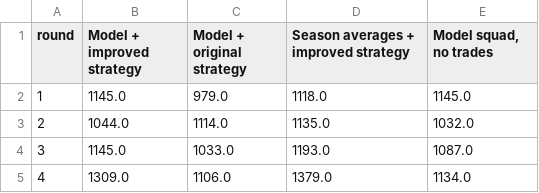
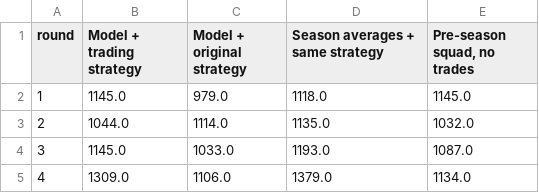
Before and after one commit to M-Attwood/NRL-Super-Team-Stats, a CSV file: outputs/season_review/season_simulation_scores.csv, drawn as a sheet; only a part is shown.

```diff
--- a/outputs/season_review/season_simulation_scores.csv
+++ b/outputs/season_review/season_simulation_scores.csv
@@ -1,2 +1,2 @@
-round,Model + improved strategy,Model + original strategy,Season averages + improved strategy,"Model squad, no trades"
+round,Model + trading strategy,Model + original strategy,Season averages + same strategy,"Pre-season squad, no trades"
 1,1145.0,979.0,1118.0,1145.0
```
Also changed, not shown: 20 other files.
